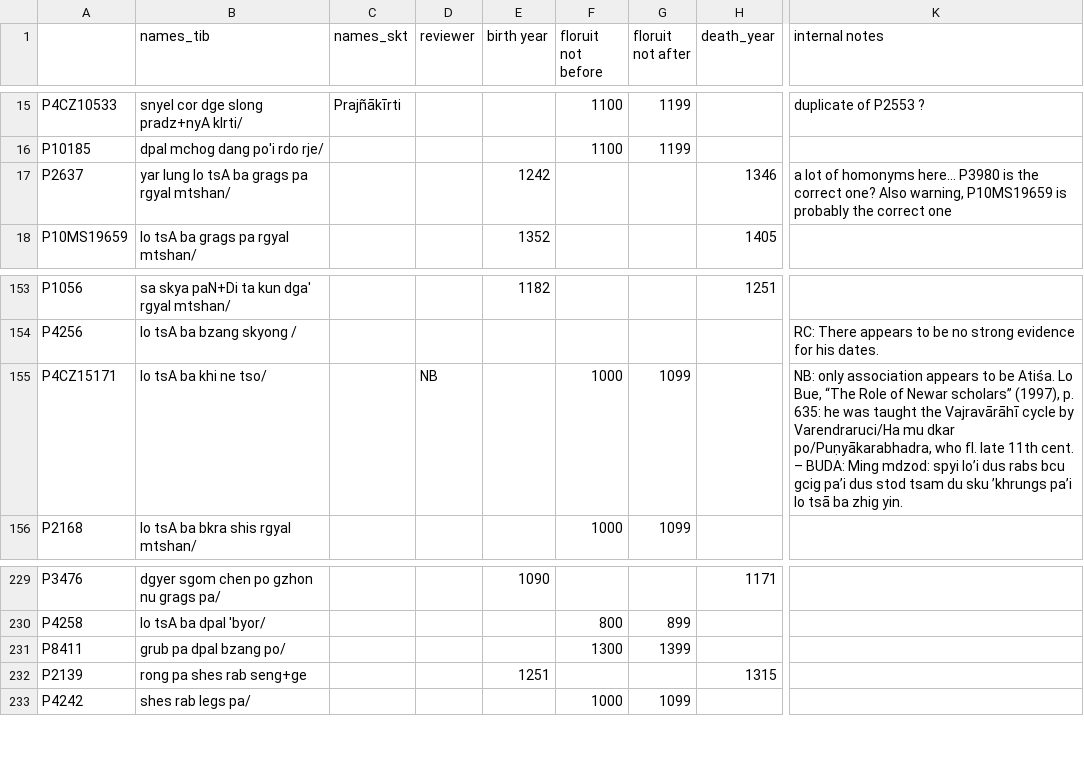
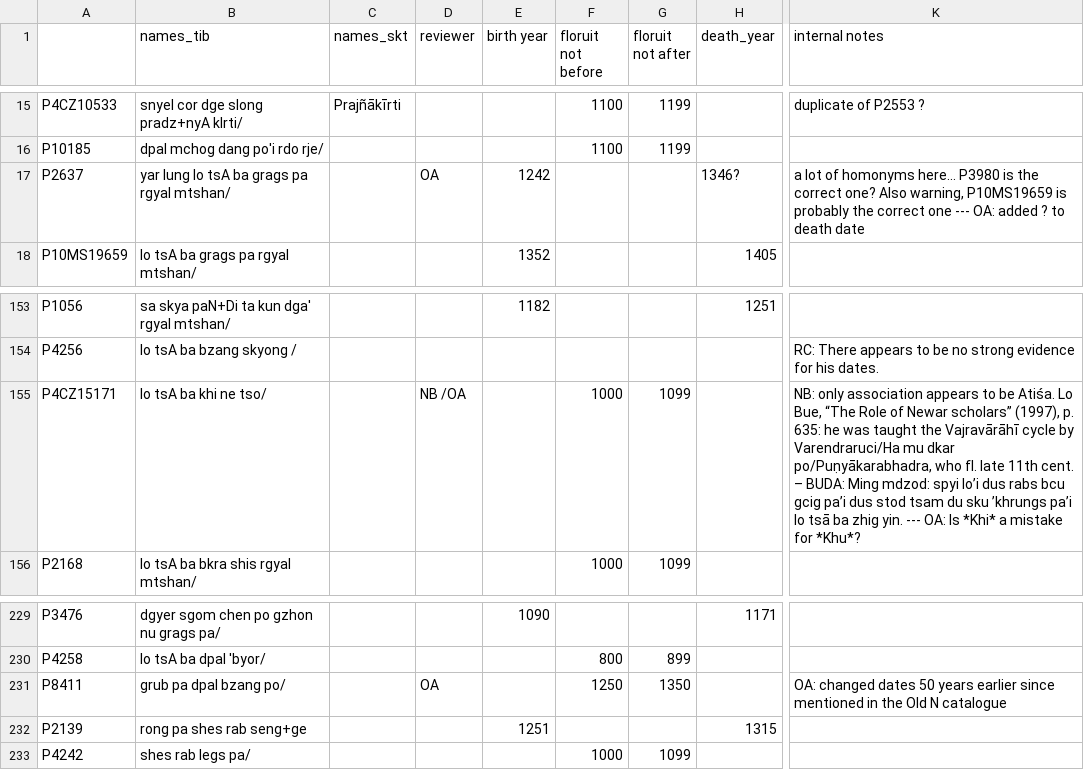
Before and after one commit to eroux/IATTC, a CSV file: csv/Persons-Tib.csv, drawn as a sheet; only a part is shown, gaps mark what is left out; the diff names each change by its address in the sheet, - before the commit and + after, or states it on an @@ line.

```diff
--- a/csv/Persons-Tib.csv
+++ b/csv/Persons-Tib.csv
-D17 (reviewer): (empty)
+D17 (reviewer): OA
-H17 (death_year): 1346
+H17 (death_year): 1346?
-K17 (internal notes): …correct one
+K17 (internal notes): …correct one --- OA: added ? to death date
-D155 (reviewer): NB
+D155 (reviewer): NB /OA
-K155 (internal notes): …zhig yin.
+K155 (internal notes): …zhig yin. --- OA: Is *Khi* a mistake for *Khu*?
-D231 (reviewer): (empty)
+D231 (reviewer): OA
-F231 (floruit not before): 1300
+F231 (floruit not before): 1250
-G231 (floruit not after): 1399
+G231 (floruit not after): 1350
-K231 (internal notes): (empty)
+K231 (internal notes): OA: changed dates 50 years earlier since mentioned in the Old N catalogue
```
Also changed, not shown: csv/DergeTengyur.csv, csv/Persons-Ind.csv.
